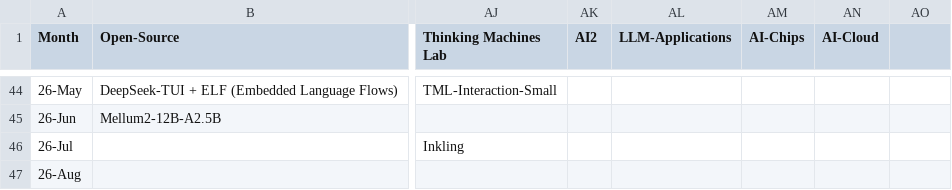
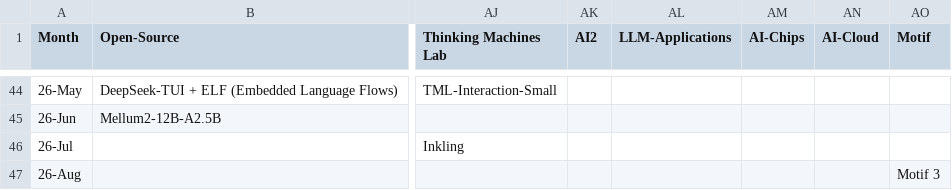
Before and after one commit to Physics-Lee/Monthly_Table_of_LLM_Releasing, a CSV file: llm_release_timeline_2022-11_to_2026-04.csv, drawn as a sheet; only a part is shown, gaps mark what is left out; the diff names each change by its address in the sheet, - before the commit and + after, or states it on an @@ line.

Commit message:
data: add Motif vendor column and Motif 3 (26-Aug)

```diff
--- a/llm_release_timeline_2022-11_to_2026-04.csv
+++ b/llm_release_timeline_2022-11_to_2026-04.csv
-AO1: (empty)
+AO1: Motif
-AO47 (Motif): (empty)
+AO47 (Motif): Motif 3
```
Also changed, not shown: 3 other files.
